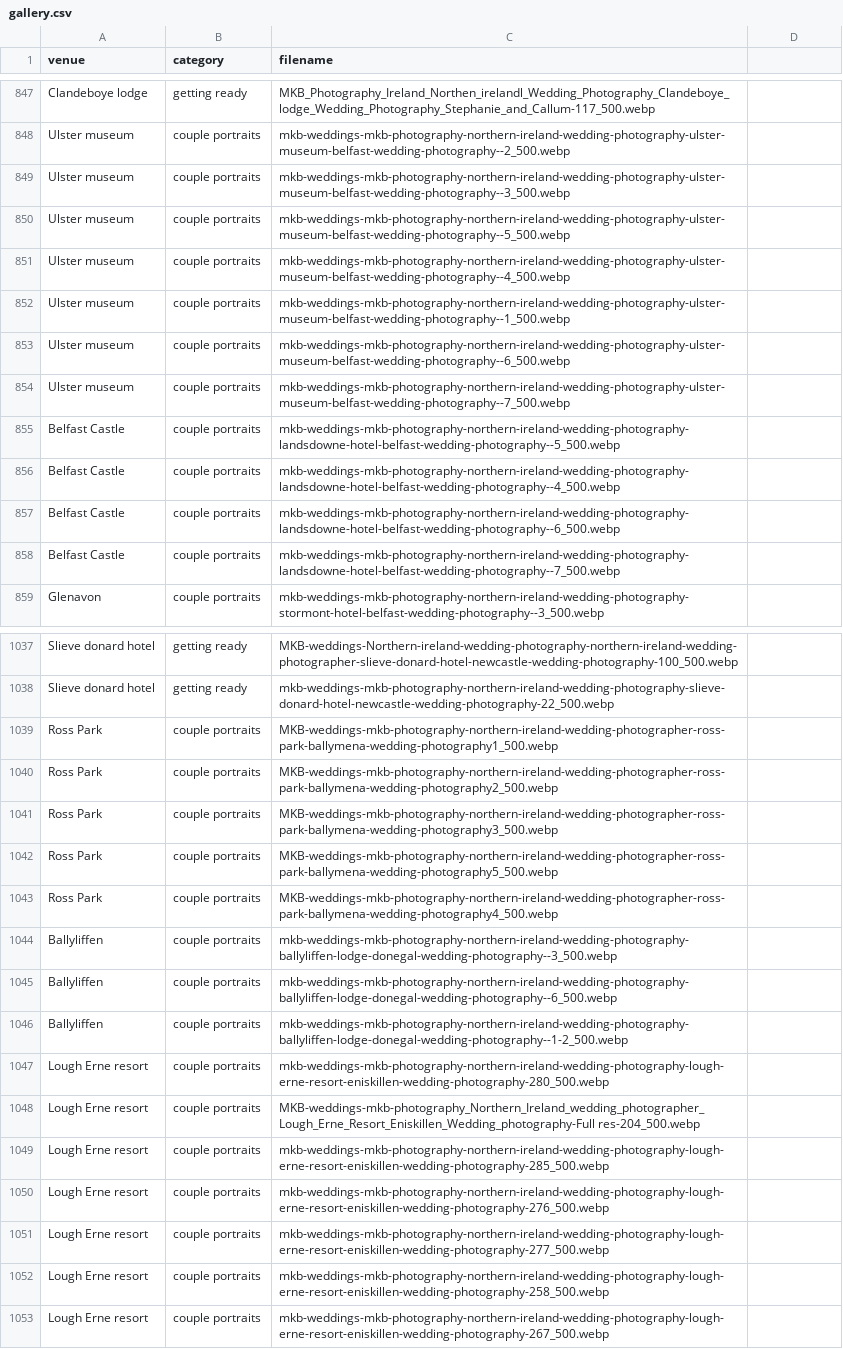
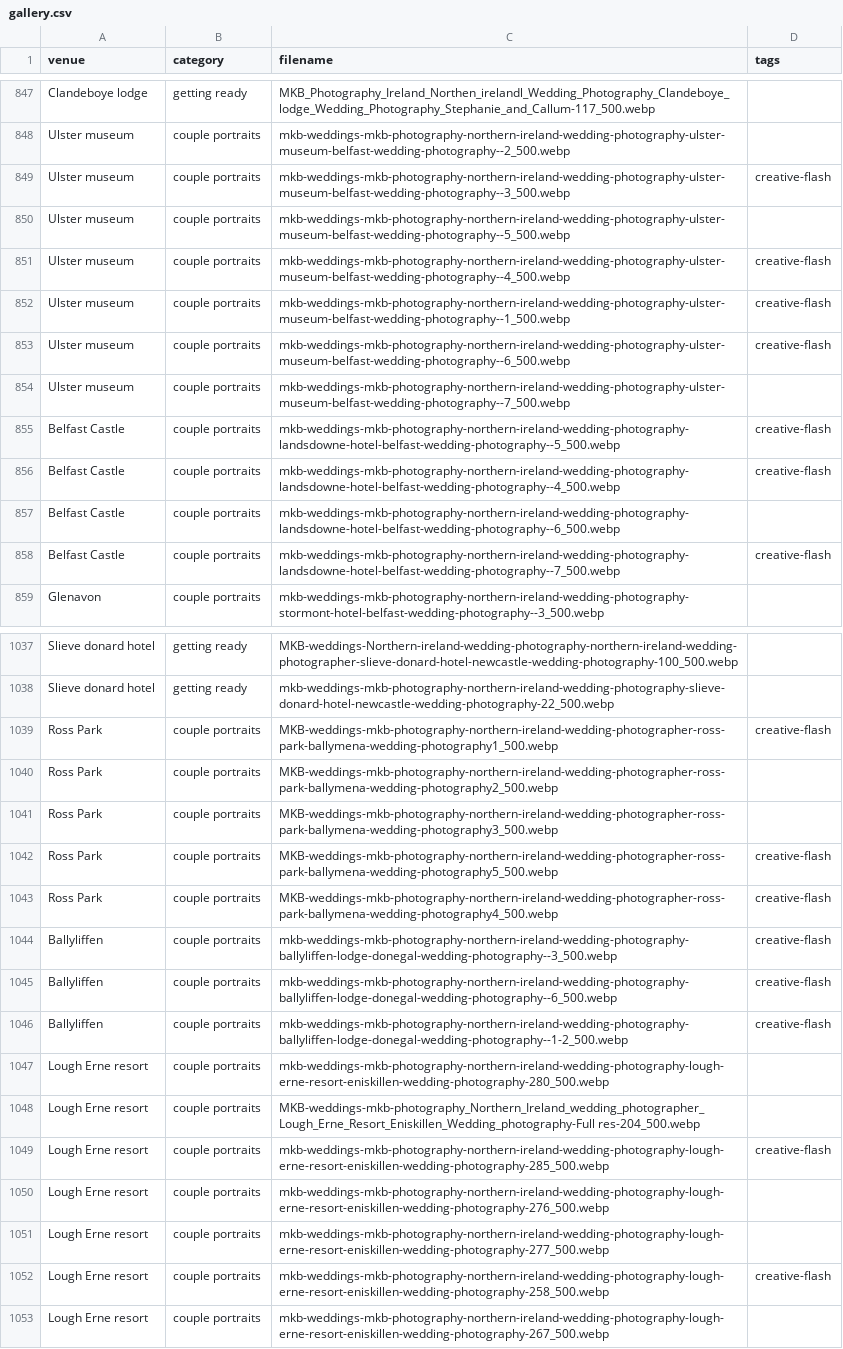
Before and after one commit to mkbarnes2001/mkb-weddings, a CSV file: public/gallery.csv, drawn as a sheet; only a part is shown, gaps mark what is left out; the diff covers the shown part only.

```diff
--- a/public/gallery.csv
+++ b/public/gallery.csv
@@ -1 +1 @@
-venue,category,filename
+venue,category,filename,tags
@@ -849 +849 @@ venue,category,filename
-"Ulster museum","couple portraits","mkb-weddings-mkb-photography-northern-ireland-wedding-photography-ulster-museum-belfast-wedding-photography--3_500.webp"
+Ulster museum,couple portraits,mkb-weddings-mkb-photography-northern-ireland-wedding-photography-ulster-museum-belfast-wedding-photography--3_500.webp,creative-flash
@@ -851,3 +851,3 @@ venue,category,filename
-"Ulster museum","couple portraits","mkb-weddings-mkb-photography-northern-ireland-wedding-photography-ulster-museum-belfast-wedding-photography--4_500.webp"
-"Ulster museum","couple portraits","mkb-weddings-mkb-photography-northern-ireland-wedding-photography-ulster-museum-belfast-wedding-photography--1_500.webp"
-"Ulster museum","couple portraits","mkb-weddings-mkb-photography-northern-ireland-wedding-photography-ulster-museum-belfast-wedding-photography--6_500.webp"
+Ulster museum,couple portraits,mkb-weddings-mkb-photography-northern-ireland-wedding-photography-ulster-museum-belfast-wedding-photography--4_500.webp,creative-flash
+Ulster museum,couple portraits,mkb-weddings-mkb-photography-northern-ireland-wedding-photography-ulster-museum-belfast-wedding-photography--1_500.webp,creative-flash
+Ulster museum,couple portraits,mkb-weddings-mkb-photography-northern-ireland-wedding-photography-ulster-museum-belfast-wedding-photography--6_500.webp,creative-flash
@@ -855,2 +855,2 @@ venue,category,filename
-"Belfast Castle","couple portraits","mkb-weddings-mkb-photography-northern-ireland-wedding-photography-landsdowne-hotel-belfast-wedding-photography--5_500.webp"
-"Belfast Castle","couple portraits","mkb-weddings-mkb-photography-northern-ireland-wedding-photography-landsdowne-hotel-belfast-wedding-photography--4_500.webp"
+Belfast Castle,couple portraits,mkb-weddings-mkb-photography-northern-ireland-wedding-photography-landsdowne-hotel-belfast-wedding-photography--5_500.webp,creative-flash
+Belfast Castle,couple portraits,mkb-weddings-mkb-photography-northern-ireland-wedding-photography-landsdowne-hotel-belfast-wedding-photography--4_500.webp,creative-flash
@@ -858 +858 @@ venue,category,filename
-"Belfast Castle","couple portraits","mkb-weddings-mkb-photography-northern-ireland-wedding-photography-landsdowne-hotel-belfast-wedding-photography--7_500.webp"
+Belfast Castle,couple portraits,mkb-weddings-mkb-photography-northern-ireland-wedding-photography-landsdowne-hotel-belfast-wedding-photography--7_500.webp,creative-flash
@@ -1039 +1039 @@ venue,category,filename
-"Ross Park","couple portraits","MKB-weddings-mkb-photography-northern-ireland-wedding-photographer-ross-park-ballymena-wedding-photography1_500.webp"
+Ross Park,couple portraits,MKB-weddings-mkb-photography-northern-ireland-wedding-photographer-ross-park-ballymena-wedding-photography1_500.webp,creative-flash
@@ -1042,5 +1042,5 @@ venue,category,filename
-"Ross Park","couple portraits","MKB-weddings-mkb-photography-northern-ireland-wedding-photographer-ross-park-ballymena-wedding-photography5_500.webp"
-"Ross Park","couple portraits","MKB-weddings-mkb-photography-northern-ireland-wedding-photographer-ross-park-ballymena-wedding-photography4_500.webp"
-"Ballyliffen","couple portraits","mkb-weddings-mkb-photography-northern-ireland-wedding-photography-ballyliffen-lodge-donegal-wedding-photography--3_500.webp"
-"Ballyliffen","couple portraits","mkb-weddings-mkb-photography-northern-ireland-wedding-photography-ballyliffen-lodge-donegal-wedding-photography--6_500.webp"
-"Ballyliffen","couple portraits","mkb-weddings-mkb-photography-northern-ireland-wedding-photography-ballyliffen-lodge-donegal-wedding-photography--1-2_500.webp"
+Ross Park,couple portraits,MKB-weddings-mkb-photography-northern-ireland-wedding-photographer-ross-park-ballymena-wedding-photography5_500.webp,creative-flash
+Ross Park,couple portraits,MKB-weddings-mkb-photography-northern-ireland-wedding-photographer-ross-park-ballymena-wedding-photography4_500.webp,creative-flash
+Ballyliffen,couple portraits,mkb-weddings-mkb-photography-northern-ireland-wedding-photography-ballyliffen-lodge-donegal-wedding-photography--3_500.webp,creative-flash
+Ballyliffen,couple portraits,mkb-weddings-mkb-photography-northern-ireland-wedding-photography-ballyliffen-lodge-donegal-wedding-photography--6_500.webp,creative-flash
+Ballyliffen,couple portraits,mkb-weddings-mkb-photography-northern-ireland-wedding-photography-ballyliffen-lodge-donegal-wedding-photography--1-2_500.webp,creative-flash
@@ -1049 +1049 @@ venue,category,filename
-"Lough Erne resort","couple portraits","mkb-weddings-mkb-photography-northern-ireland-wedding-photography-lough-erne-resort-eniskillen-wedding-photography-285_500.webp"
+Lough Erne resort,couple portraits,mkb-weddings-mkb-photography-northern-ireland-wedding-photography-lough-erne-resort-eniskillen-wedding-photography-285_500.webp,creative-flash
@@ -1052 +1052 @@ venue,category,filename
-"Lough Erne resort","couple portraits","mkb-weddings-mkb-photography-northern-ireland-wedding-photography-lough-erne-resort-eniskillen-wedding-photography-258_500.webp"
+Lough Erne resort,couple portraits,mkb-weddings-mkb-photography-northern-ireland-wedding-photography-lough-erne-resort-eniskillen-wedding-photography-258_500.webp,creative-flash
```
Also changed, not shown: 111 edited cells elsewhere in this file.
